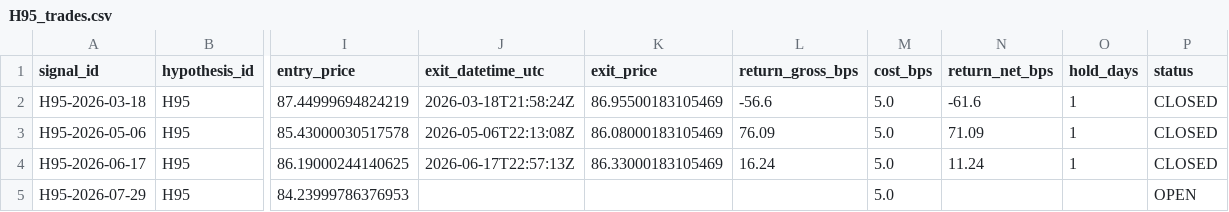
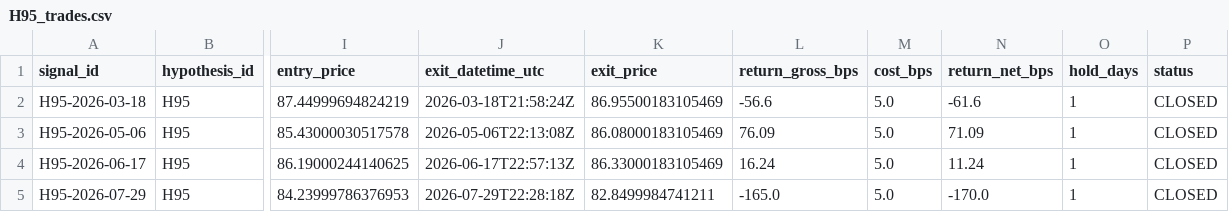
Before and after one commit to paulsanson074-commits/edge-factory-paper, a CSV file: logs/H95_trades.csv, drawn as a sheet; only a part is shown, gaps mark what is left out; the diff names each change by its address in the sheet, - before the commit and + after, or states it on an @@ line.

Commit message:
H95 EXIT: H95-2026-07-29 | TLT net=-170.0 bps

```diff
--- a/logs/H95_trades.csv
+++ b/logs/H95_trades.csv
-J5 (exit_datetime_utc): (empty)
+J5 (exit_datetime_utc): 2026-07-29T22:28:18Z
-K5 (exit_price): (empty)
+K5 (exit_price): 82.8499984741211
-L5 (return_gross_bps): (empty)
+L5 (return_gross_bps): -165.0
-N5 (return_net_bps): (empty)
+N5 (return_net_bps): -170.0
-O5 (hold_days): (empty)
+O5 (hold_days): 1
-P5 (status): OPEN
+P5 (status): CLOSED
```
